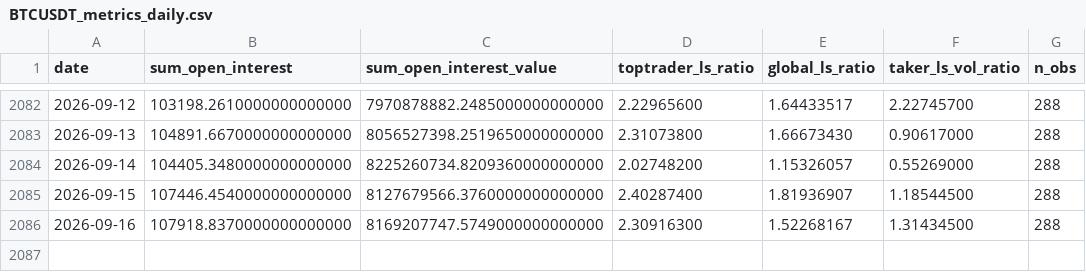
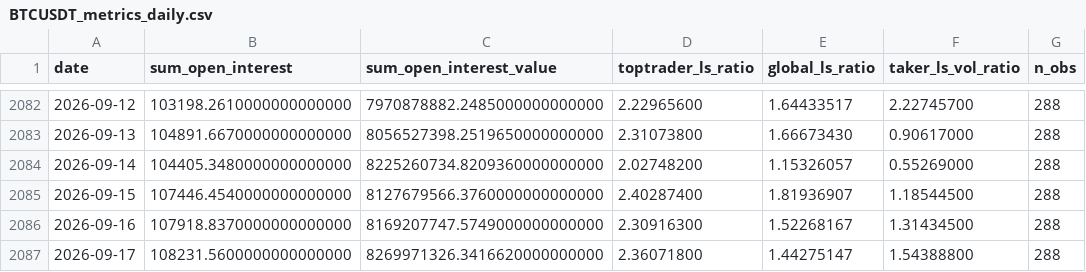
Before and after one commit to Lemonef/Quant, a CSV file: backtest/data/options/BTCUSDT_metrics_daily.csv, drawn as a sheet; only a part is shown, gaps mark what is left out; the diff names each change by its address in the sheet, - before the commit and + after, or states it on an @@ line.

```diff
--- a/backtest/data/options/BTCUSDT_metrics_daily.csv
+++ b/backtest/data/options/BTCUSDT_metrics_daily.csv
+row 2087: 2026-09-17 | 108231.5600000000000000 | 8269971326.3416620000000000 | 2.36071800 | 1.44275147 | 1.54388800 | 288
```
Also changed, not shown: backtest/data/options/BTC_dvol.csv, backtest/data/options/ETHUSDT_metrics_daily.csv, 4 other files.
